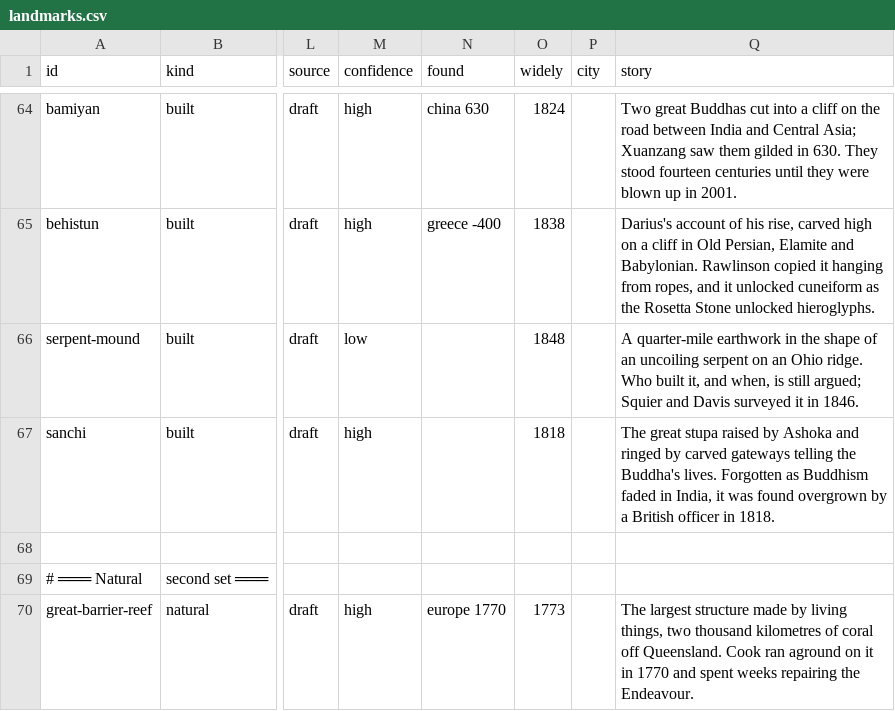
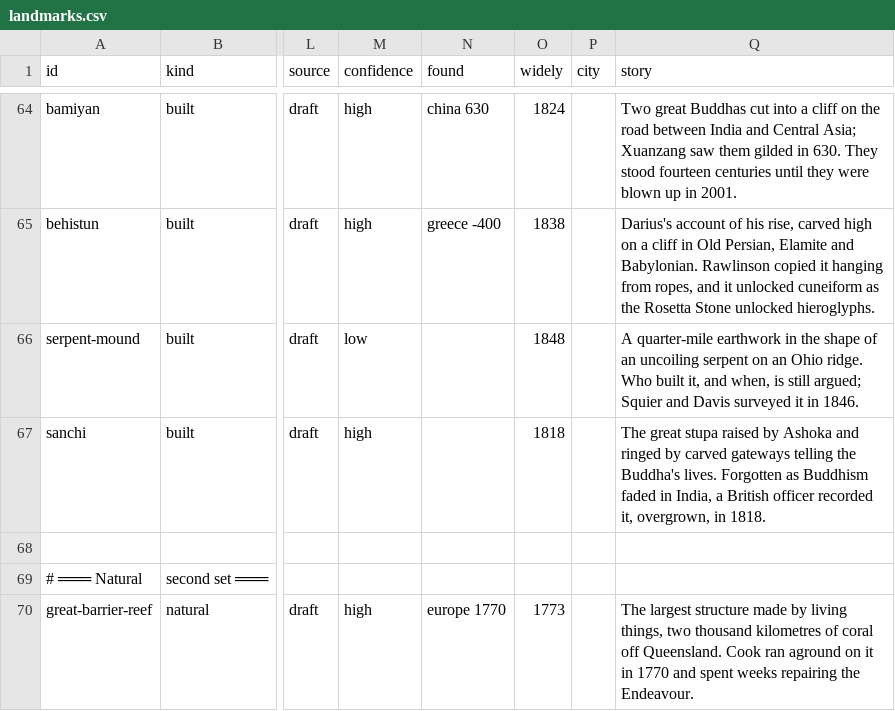
Before and after one commit to Greenere/the-world-we-know, a CSV file: data/landmarks.csv, drawn as a sheet; only a part is shown, gaps mark what is left out; the diff names each change by its address in the sheet, - before the commit and + after, or states it on an @@ line.

```diff
--- a/data/landmarks.csv
+++ b/data/landmarks.csv
-Q67 (story): …in India, it was found overgrown by a British officer in 1818.
+Q67 (story): …in India, a British officer recorded it, overgrown, in 1818.
```
Also changed, not shown: data/books.csv, data/cities.csv, 36 other files.
